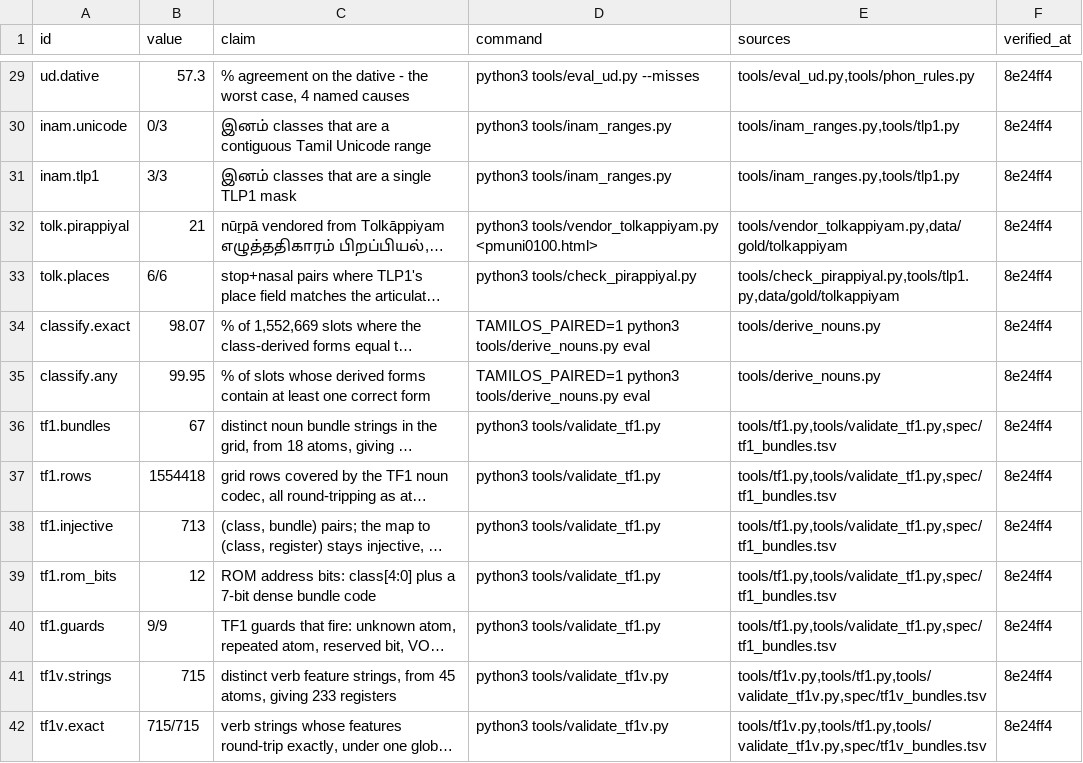
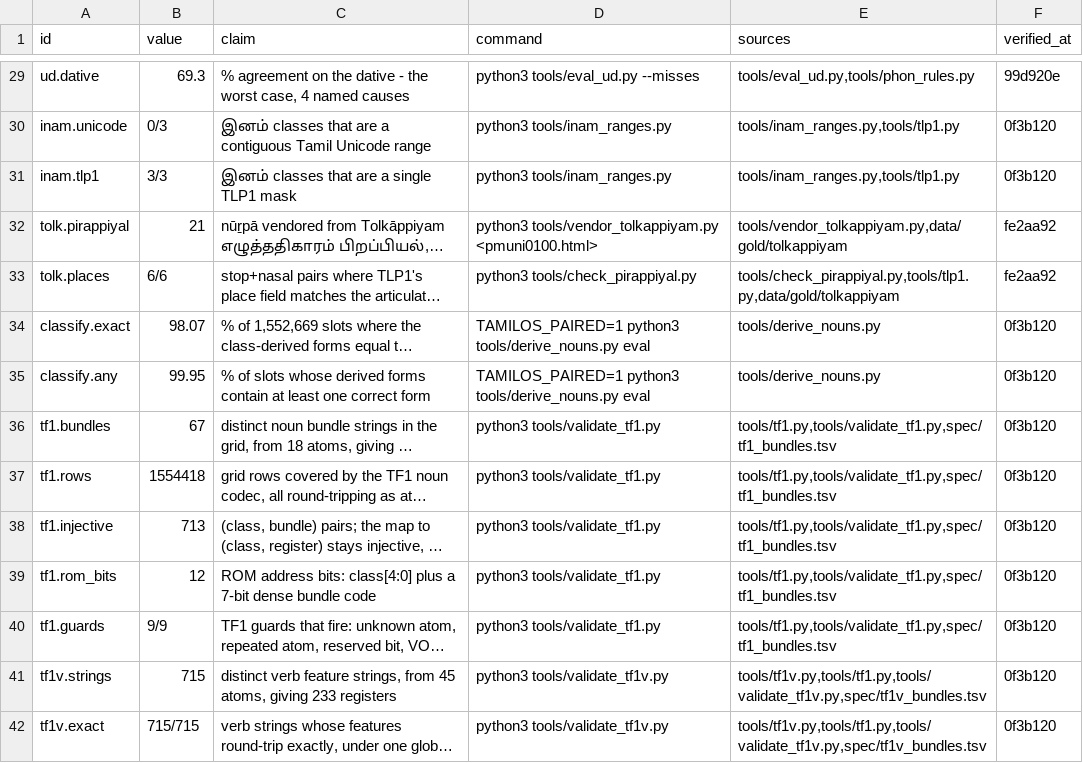
Before and after one commit to Ramaseshanr/tamil-grammar-silicon, a TSV file: paper/CLAIMS.tsv, drawn as a sheet; only a part is shown, gaps mark what is left out; long unchanged cells end in …; the diff covers the shown part only; the diff names each change by its address in the sheet, - before the commit and + after, or states it on an @@ line.

```diff
--- a/paper/CLAIMS.tsv
+++ b/paper/CLAIMS.tsv
-B29 (value): 57.3
+B29 (value): 69.3
-F29 (verified_at): 8e24ff4
+F29 (verified_at): 99d920e
-F30:F31 (verified_at): 8e24ff4
+F30:F31 (verified_at): 0f3b120
-F32:F33 (verified_at): 8e24ff4
+F32:F33 (verified_at): fe2aa92
-F34:F42 (verified_at): 8e24ff4
+F34:F42 (verified_at): 0f3b120
```
Also changed, not shown: 9 added rows and 41 edited cells elsewhere in this file, 28 other files.
